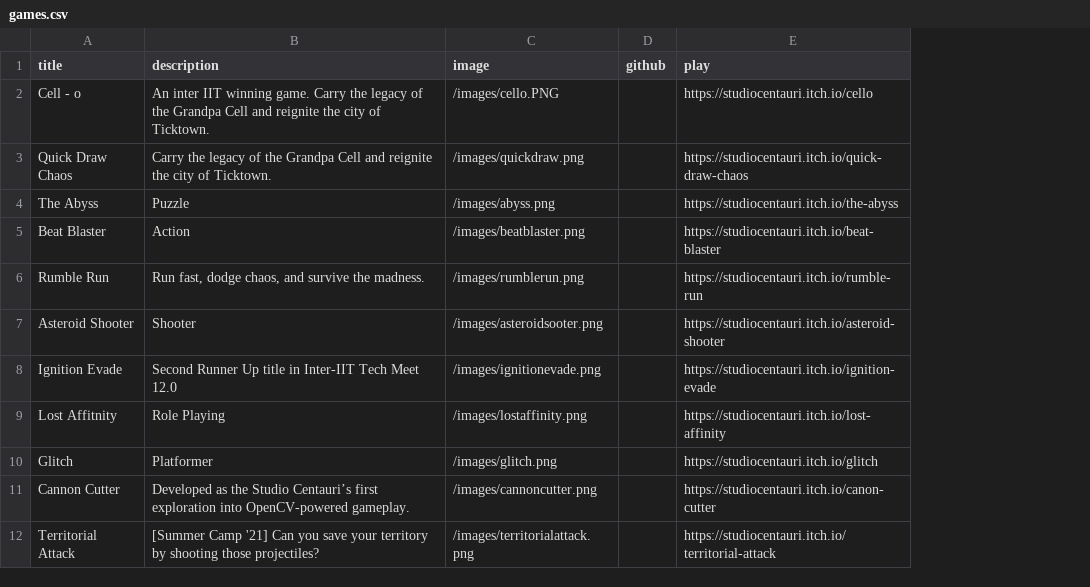
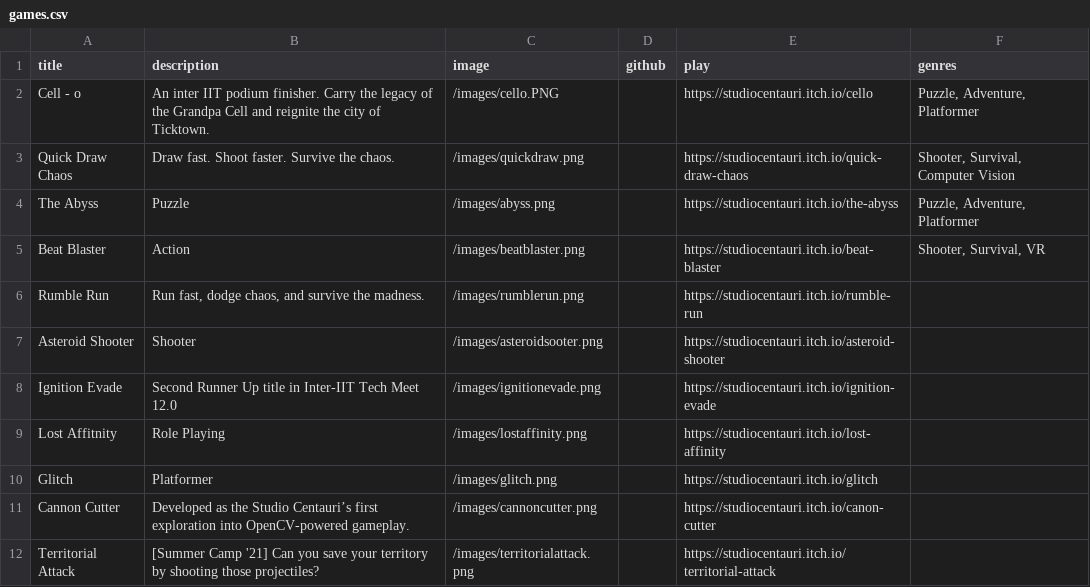
Before and after one commit to 4nTor/iitk-gamedev-club-website, a CSV file: public/data/games.csv, drawn as a sheet; only a part is shown; the diff names each change by its address in the sheet, - before the commit and + after, or states it on an @@ line.

```diff
--- a/public/data/games.csv
+++ b/public/data/games.csv
+column F (genres), rows 2-5: Puzzle, Adventure, Platformer | Shooter, Survival, Computer Vision | Puzzle, Adventure, Platformer | Shooter, Survival, VR
-B2 (description): …inter IIT winning game. Carry the…
+B2 (description): …inter IIT podium finisher. Carry the…
-B3 (description): Carry the legacy of the Grandpa Cell and reignite the city of Ticktown.
+B3 (description): Draw fast. Shoot faster. Survive the chaos.
```
Also changed, not shown: public/data/past-coordinators.csv, public/data/secretaries.csv, 30 other files.
